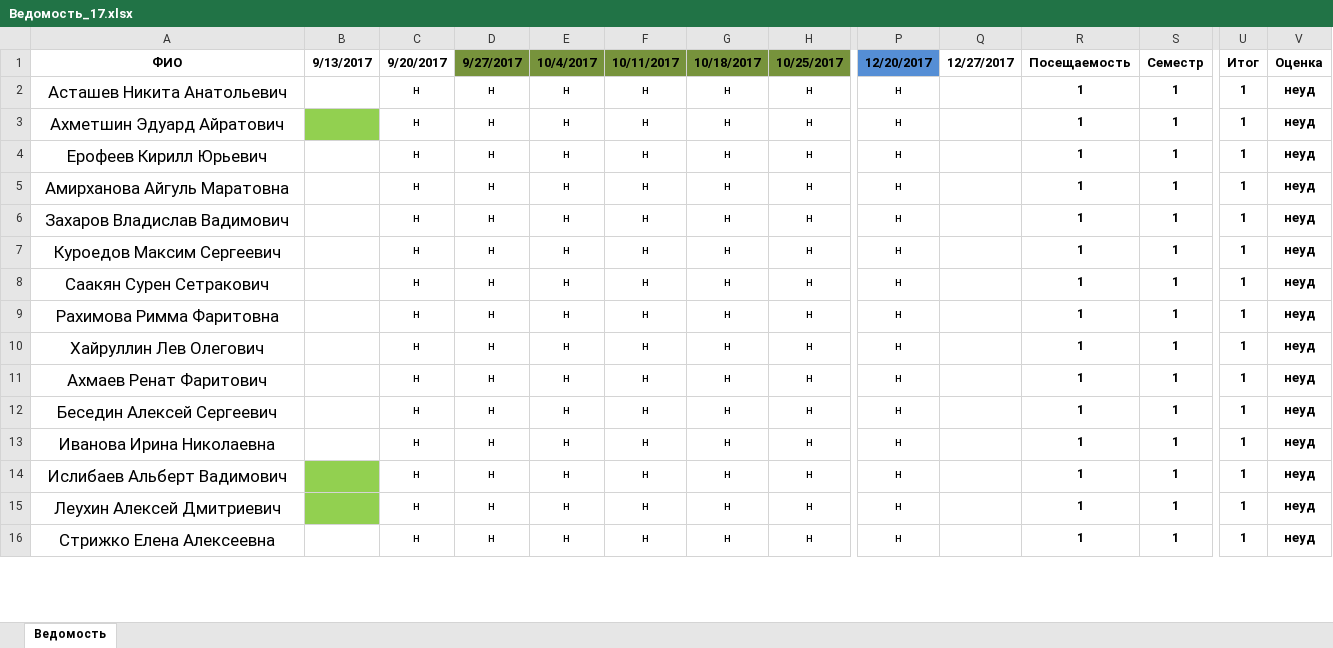
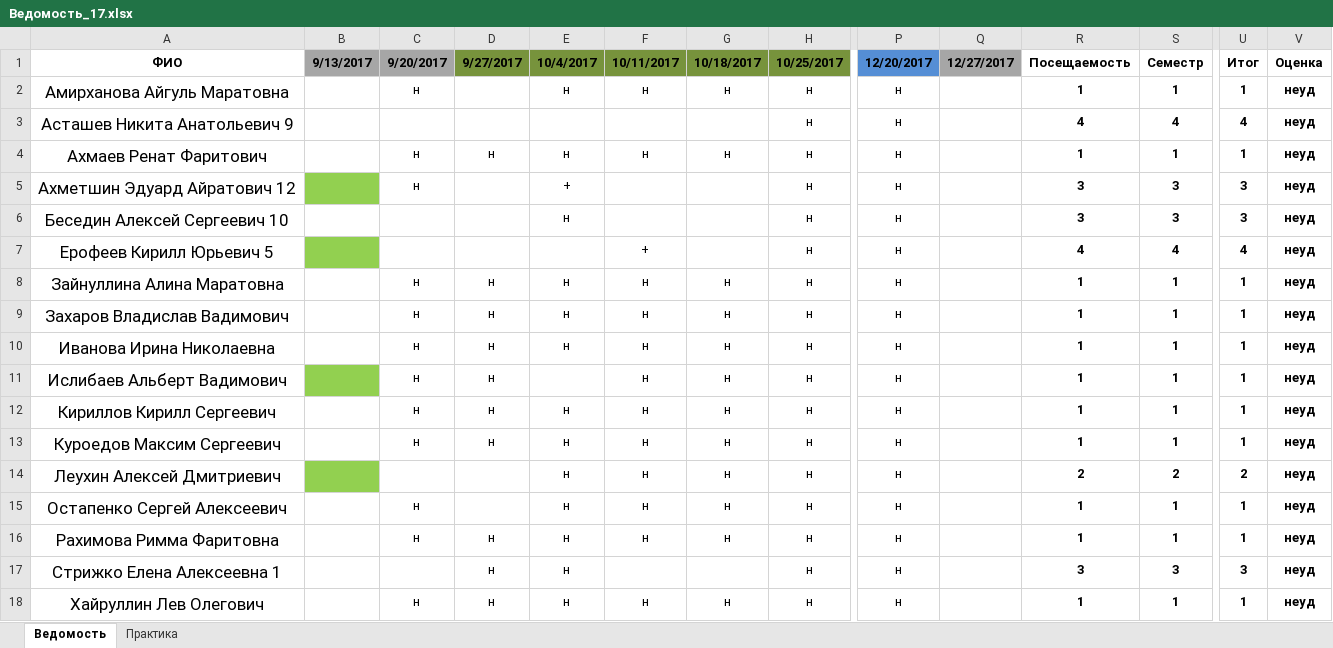
Before and after one commit to HPC-lab-ITIS/record, an Excel workbook: Ведомость_17.xlsx, sheet Ведомость, drawn as a sheet; only a part is shown, gaps mark what is left out; values as stored, in another font and other column widths than the file's, no borders; removed rows and columns are numbered as before the commit, all else as after; rows hold the shown columns only; the diff covers the shown part only; the diff names each change by its address in the sheet, - before the commit and + after, or states it on an @@ line.

Commit message:
Add files via upload

```diff
--- a/Ведомость_17.xlsx (sheet Ведомость)
+++ b/Ведомость_17.xlsx (sheet Ведомость)
+sheet tab: Практика
-B1:C1 fill: none
+B1:C1 fill: #A6A6A6
-Q1 fill: none
+Q1 fill: #A6A6A6
-A2 (ФИО): Асташев Никита Анатольевич
+A2 (ФИО): Амирханова Айгуль Маратовна
-D2 (9/27/2017): н
+D2 (9/27/2017): (empty)
+row 3: Асташев Никита Анатольевич 9 |  |  |  |  |  |  | н | н |  | 4 | 4 | 4 | неуд
-A4 (ФИО): Ахметшин Эдуард Айратович
+A4 (ФИО): Ахмаев Ренат Фаритович
-B4 fill: #92D050
+B4 fill: none
+row 5: Ахметшин Эдуард Айратович 12 |  | н |  | + |  |  | н | н |  | 3 | 3 | 3 | неуд
-A6 (ФИО): Ерофеев Кирилл Юрьевич
+A6 (ФИО): Беседин Алексей Сергеевич 10
-C6 (9/20/2017): н
+C6 (9/20/2017): (empty)
-D6 (9/27/2017): н
+D6 (9/27/2017): (empty)
-F6 (10/11/2017): н
+F6 (10/11/2017): (empty)
-G6 (10/18/2017): н
+G6 (10/18/2017): (empty)
-R6 (Посещаемость): 1
+R6 (Посещаемость): 3
-S6 (Семестр): 1
+S6 (Семестр): 3
-U6 (Итог): 1
+U6 (Итог): 3
+row 7: Ерофеев Кирилл Юрьевич 5 |  |  |  |  | + |  | н | н |  | 4 | 4 | 4 | неуд
-A8 (ФИО): Амирханова Айгуль Маратовна
+A8 (ФИО): Зайнуллина Алина Маратовна
@@ row 13 moved to row 10: Иванова Ирина Николаевна @@
+row 11: Ислибаев Альберт Вадимович |  | н | н |  | н | н | н | н |  | 1 | 1 | 1 | неуд
@@ row 19 moved to row 12: Кириллов Кирилл Сергеевич @@
+row 14: Леухин Алексей Дмитриевич |  |  |  | н | н | н | н | н |  | 2 | 2 | 2 | неуд
-A15 (ФИО): Саакян Сурен Сетракович
+A15 (ФИО): Остапенко Сергей Алексеевич
-D15 (9/27/2017): н
+D15 (9/27/2017): (empty)
+row 17: Стрижко Елена Алексеевна 1 |  |  | н | н |  |  | н | н |  | 3 | 3 | 3 | неуд
-row 11: Ахмаев Ренат Фаритович |  | н | н | н | н | н | н | н |  | 1 | 1 | 1 | неуд
-row 12: Беседин Алексей Сергеевич |  | н | н | н | н | н | н | н |  | 1 | 1 | 1 | неуд
-row 14: Ислибаев Альберт Вадимович |  | н | н | н | н | н | н | н |  | 1 | 1 | 1 | неуд
-row 15: Леухин Алексей Дмитриевич |  | н | н | н | н | н | н | н |  | 1 | 1 | 1 | неуд
-row 16: Стрижко Елена Алексеевна |  | н | н | н | н | н | н | н |  | 1 | 1 | 1 | неуд
```
Also changed, not shown: 2 removed rows and 7 edited cells elsewhere in this sheet, formulas that keep their value.
